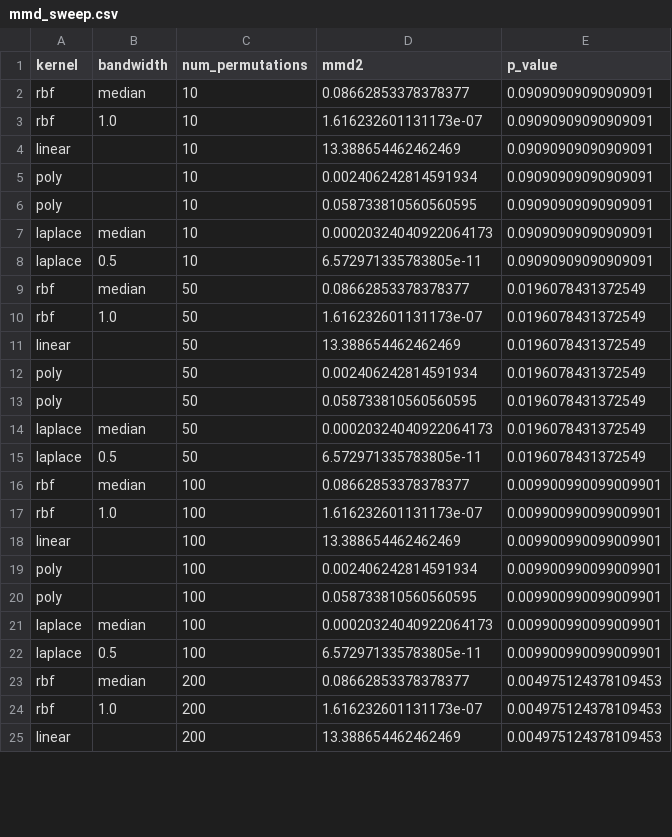
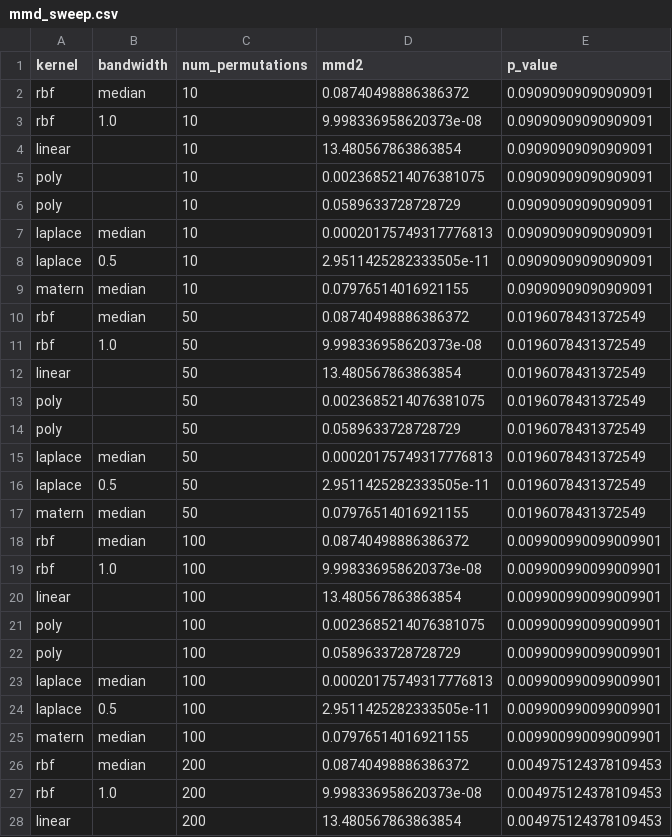
Before and after one commit to VladZetta/Kernel-Two-Sample-Tests, a CSV file: figures/mmd_sweep.csv, drawn as a sheet; only a part is shown; the diff covers the shown part only.

```diff
--- a/figures/mmd_sweep.csv
+++ b/figures/mmd_sweep.csv
@@ -1,25 +1,28 @@
 kernel,bandwidth,num_permutations,mmd2,p_value
-rbf,median,10,0.08662853378378377,0.09090909090909091
-rbf,1.0,10,1.616232601131173e-07,0.09090909090909091
-linear,,10,13.388654462462469,0.09090909090909091
-poly,,10,0.002406242814591934,0.09090909090909091
-poly,,10,0.058733810560560595,0.09090909090909091
-laplace,median,10,0.00020324040922064173,0.09090909090909091
-laplace,0.5,10,6.572971335783805e-11,0.09090909090909091
-rbf,median,50,0.08662853378378377,0.0196078431372549
-rbf,1.0,50,1.616232601131173e-07,0.0196078431372549
-linear,,50,13.388654462462469,0.0196078431372549
-poly,,50,0.002406242814591934,0.0196078431372549
-poly,,50,0.058733810560560595,0.0196078431372549
-laplace,median,50,0.00020324040922064173,0.0196078431372549
-laplace,0.5,50,6.572971335783805e-11,0.0196078431372549
-rbf,median,100,0.08662853378378377,0.009900990099009901
-rbf,1.0,100,1.616232601131173e-07,0.009900990099009901
-linear,,100,13.388654462462469,0.009900990099009901
-poly,,100,0.002406242814591934,0.009900990099009901
-poly,,100,0.058733810560560595,0.009900990099009901
-laplace,median,100,0.00020324040922064173,0.009900990099009901
-laplace,0.5,100,6.572971335783805e-11,0.009900990099009901
-rbf,median,200,0.08662853378378377,0.004975124378109453
-rbf,1.0,200,1.616232601131173e-07,0.004975124378109453
-linear,,200,13.388654462462469,0.004975124378109453
+rbf,median,10,0.08740498886386372,0.09090909090909091
+rbf,1.0,10,9.998336958620373e-08,0.09090909090909091
+linear,,10,13.480567863863854,0.09090909090909091
+poly,,10,0.0023685214076381075,0.09090909090909091
+poly,,10,0.0589633728728729,0.09090909090909091
+laplace,median,10,0.00020175749317776813,0.09090909090909091
+laplace,0.5,10,2.9511425282333505e-11,0.09090909090909091
+matern,median,10,0.07976514016921155,0.09090909090909091
+rbf,median,50,0.08740498886386372,0.0196078431372549
+rbf,1.0,50,9.998336958620373e-08,0.0196078431372549
+linear,,50,13.480567863863854,0.0196078431372549
+poly,,50,0.0023685214076381075,0.0196078431372549
+poly,,50,0.0589633728728729,0.0196078431372549
+laplace,median,50,0.00020175749317776813,0.0196078431372549
+laplace,0.5,50,2.9511425282333505e-11,0.0196078431372549
+matern,median,50,0.07976514016921155,0.0196078431372549
+rbf,median,100,0.08740498886386372,0.009900990099009901
+rbf,1.0,100,9.998336958620373e-08,0.009900990099009901
+linear,,100,13.480567863863854,0.009900990099009901
+poly,,100,0.0023685214076381075,0.009900990099009901
+poly,,100,0.0589633728728729,0.009900990099009901
+laplace,median,100,0.00020175749317776813,0.009900990099009901
+laplace,0.5,100,2.9511425282333505e-11,0.009900990099009901
+matern,median,100,0.07976514016921155,0.009900990099009901
+rbf,median,200,0.08740498886386372,0.004975124378109453
+rbf,1.0,200,9.998336958620373e-08,0.004975124378109453
+linear,,200,13.480567863863854,0.004975124378109453
```
Also changed, not shown: 1 added row and 4 edited cells elsewhere in this file, 18 other files.
